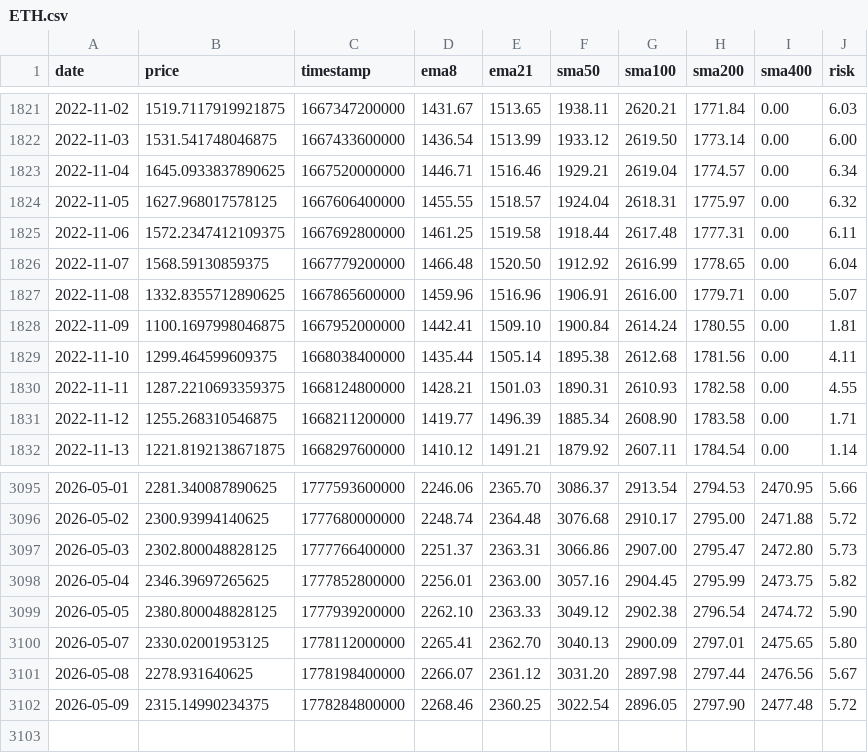
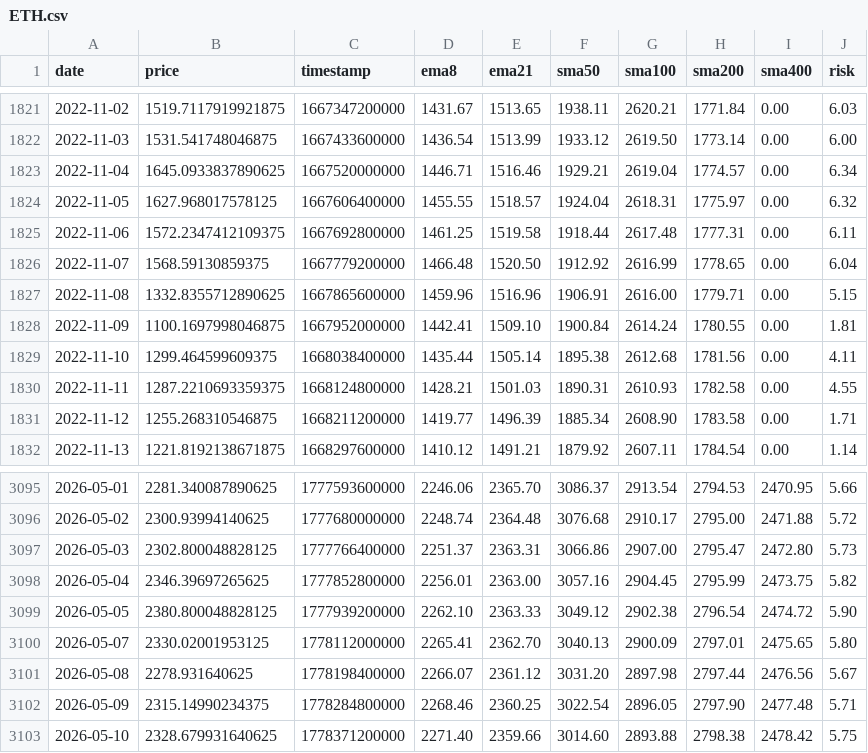
Before and after one commit to APFinance247/APFinancePage, a CSV file: public/stock-data/ETH.csv, drawn as a sheet; only a part is shown, gaps mark what is left out.

```diff
--- a/public/stock-data/ETH.csv
+++ b/public/stock-data/ETH.csv
@@ -1826,3 +1826,3 @@ date,price,timestamp,ema8,ema21,sma50,sma100,sma200,sma400,risk
 2022-11-07,1568.59130859375,1667779200000,1466.48,1520.50,1912.92,2616.99,1778.65,0.00,6.04
-2022-11-08,1332.8355712890625,1667865600000,1459.96,1516.96,1906.91,2616.00,1779.71,0.00,5.07
+2022-11-08,1332.8355712890625,1667865600000,1459.96,1516.96,1906.91,2616.00,1779.71,0.00,5.15
 2022-11-09,1100.1697998046875,1667952000000,1442.41,1509.10,1900.84,2614.24,1780.55,0.00,1.81
@@ -3101,2 +3101,3 @@ date,price,timestamp,ema8,ema21,sma50,sma100,sma200,sma400,risk
 2026-05-08,2278.931640625,1778198400000,2266.07,2361.12,3031.20,2897.98,2797.44,2476.56,5.67
-2026-05-09,2315.14990234375,1778284800000,2268.46,2360.25,3022.54,2896.05,2797.90,2477.48,5.72
+2026-05-09,2315.14990234375,1778284800000,2268.46,2360.25,3022.54,2896.05,2797.90,2477.48,5.71
+2026-05-10,2328.679931640625,1778371200000,2271.40,2359.66,3014.60,2893.88,2798.38,2478.42,5.75
```
Also changed, not shown: public/stock-data/BTC.csv.
